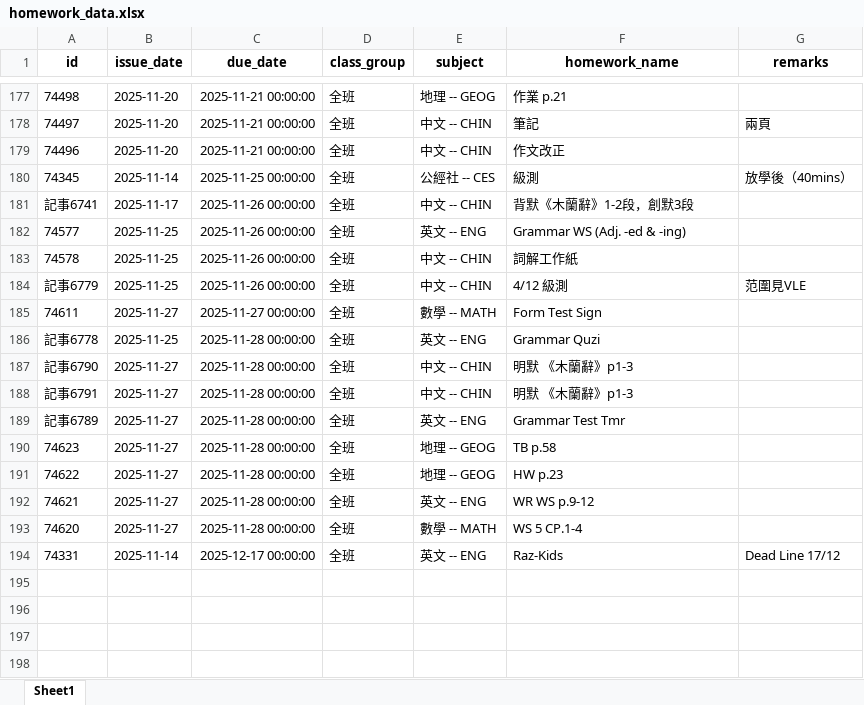
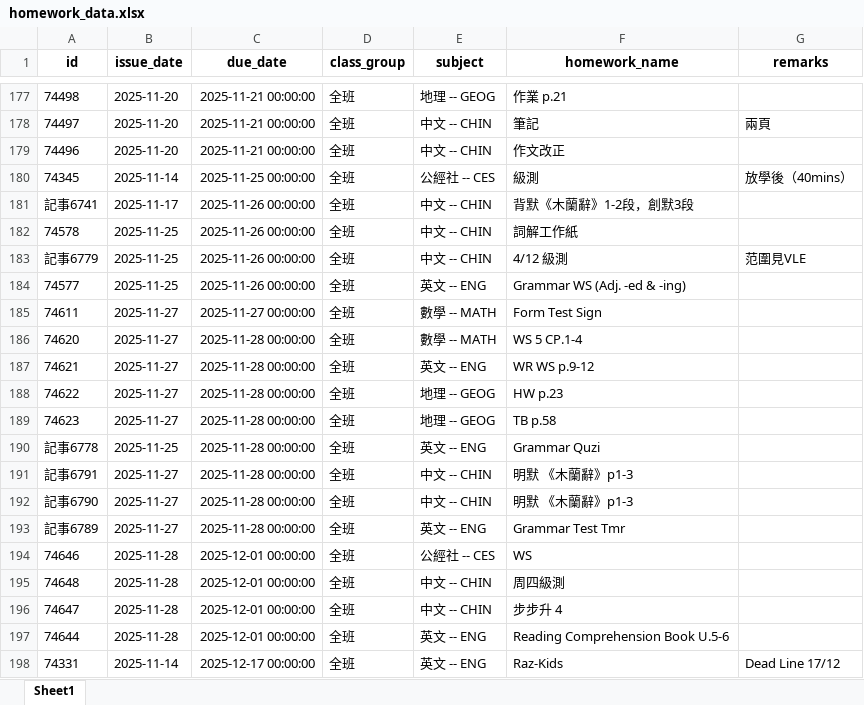
Before and after one commit to WingChunWong/My-HomeWork-List, an Excel workbook: homework_data.xlsx, sheet Sheet1, drawn as a sheet; only a part is shown, gaps mark what is left out; values as stored, in another font and other column widths than the file's, no borders; addresses are those after the commit; the diff covers the shown part only; the diff names each change by its address in the sheet, - before the commit and + after, or states it on an @@ line.

```diff
--- a/homework_data.xlsx (sheet Sheet1)
+++ b/homework_data.xlsx (sheet Sheet1)
@@ row 182 moved to row 184: 74577 @@
@@ row 193 moved to row 186: 74620 @@
+row 187: 74621 | 2025-11-27 | 2025-11-28 00:00:00 | 全班 | 英文 -- ENG | WR WS p.9-12
@@ row 191 moved to row 188: 74622 @@
@@ row 190 moved to row 189: 74623 @@
@@ row 188 moved to row 191: 記事6791 @@
+row 194: 74646 | 2025-11-28 | 2025-12-01 00:00:00 | 全班 | 公經社 -- CES | WS
+row 195: 74648 | 2025-11-28 | 2025-12-01 00:00:00 | 全班 | 中文 -- CHIN | 周四級測
+row 196: 74647 | 2025-11-28 | 2025-12-01 00:00:00 | 全班 | 中文 -- CHIN | 步步升 4
-A197 (id): 74621
+A197 (id): 74644
-B197 (issue_date): 2025-11-27
+B197 (issue_date): 2025-11-28
-C197 (due_date): 2025-11-28 00:00:00
+C197 (due_date): 2025-12-01 00:00:00
-F197 (homework_name): WR WS p.9-12
+F197 (homework_name): Reading Comprehension Book U.5-6
```
Also changed, not shown: 55 moved rows elsewhere in this sheet, 2 other files.
